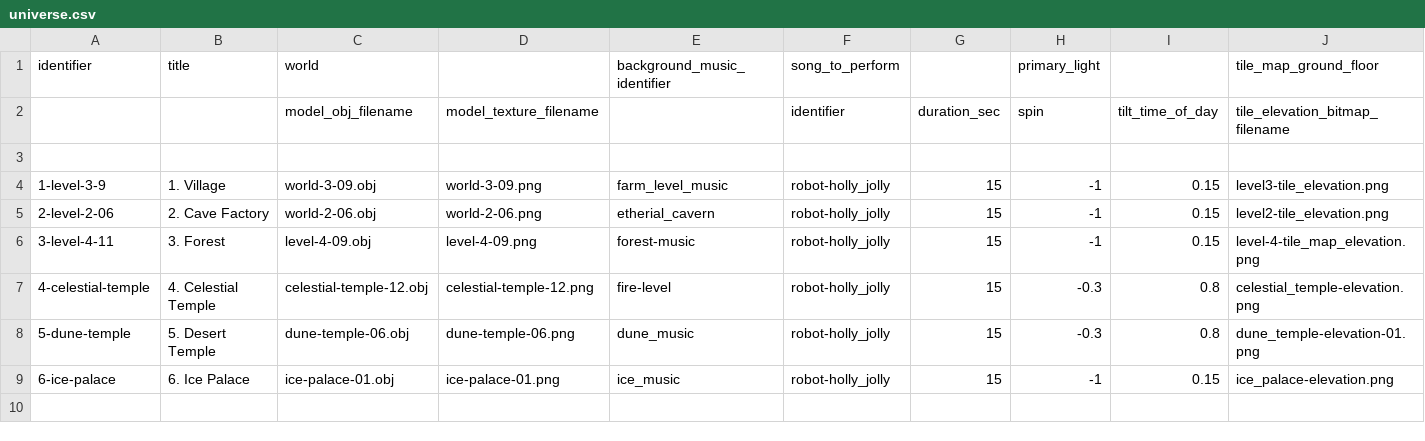
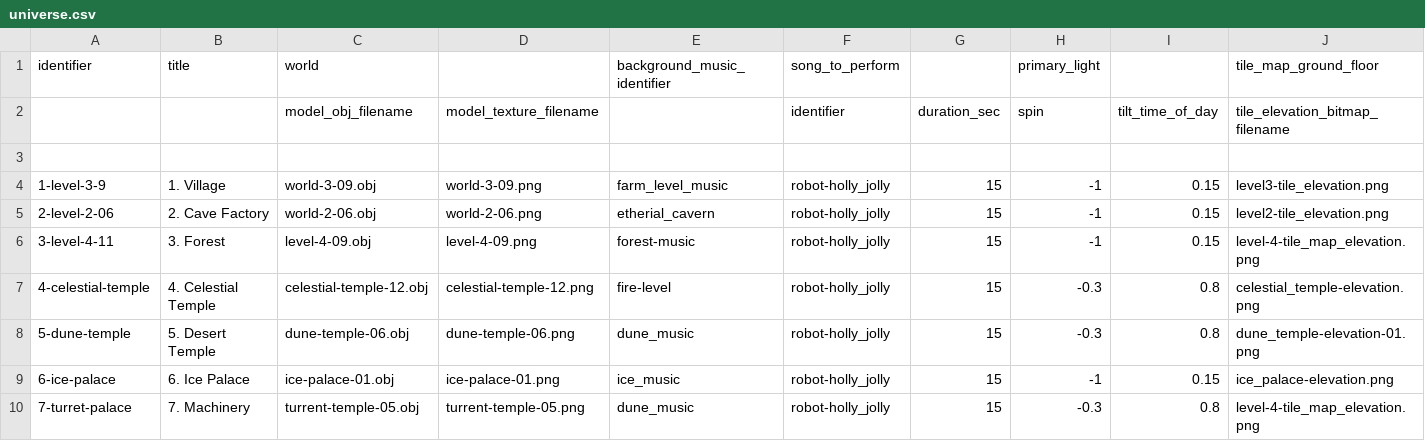
Before and after one commit to MarkOates/Krampus2023-Robieo, a CSV file: bin/data/levels/universe.csv, drawn as a sheet; only a part is shown; rows hold the shown columns only; the diff names each change by its address in the sheet, - before the commit and + after, or states it on an @@ line.

Commit message:
Add basic turret level

```diff
--- a/bin/data/levels/universe.csv
+++ b/bin/data/levels/universe.csv
+row 10: 7-turret-palace | 7. Machinery | turrent-temple-05.obj | turrent-temple-05.png | dune_music | robot-holly_jolly | 15 | -0.3 | 0.8 | level-4-tile_map_elevation.png
```
Also changed, not shown: 19 other files.
